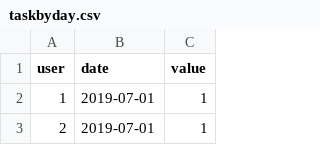
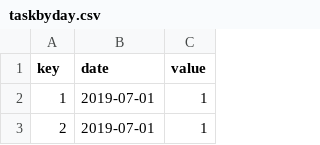
Before and after one commit to jonkatz2/quarter, a CSV file: taskbyday.csv, drawn as a sheet; only a part is shown.

Commit message:
name change

```diff
--- a/taskbyday.csv
+++ b/taskbyday.csv
@@ -1,2 +1,2 @@
-"user","date","value"
+"key","date","value"
 1,2019-07-01,1
```
